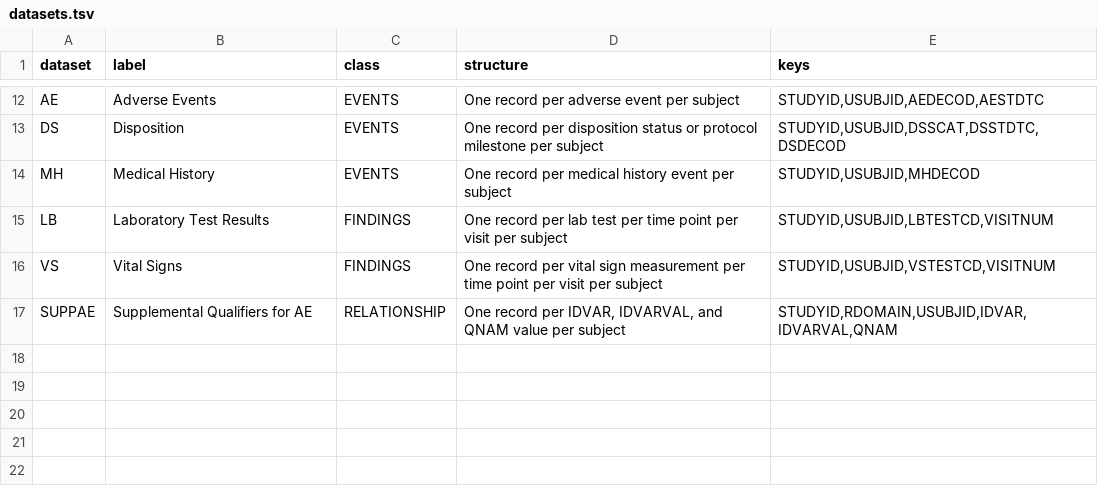
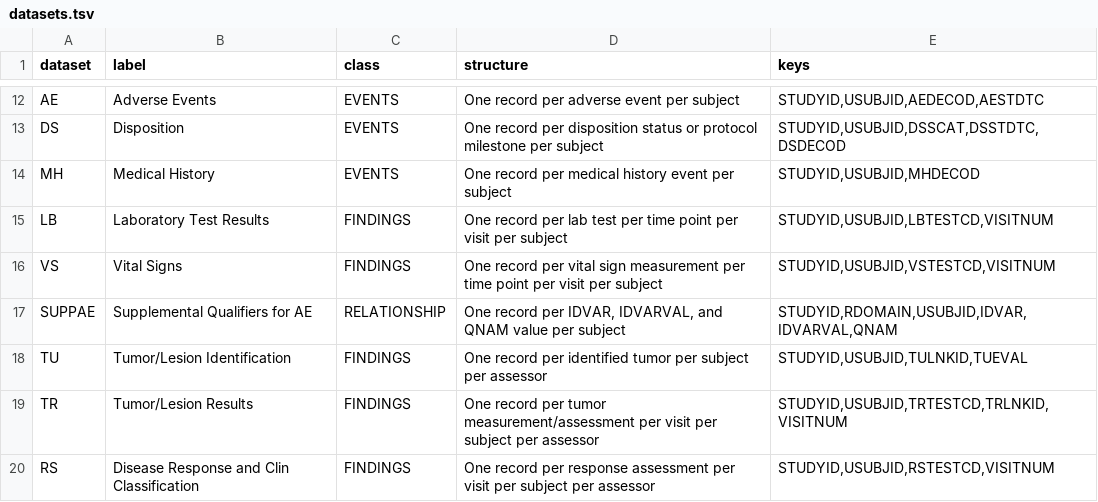
Before and after one commit to rich-iannone/trialforge, a TSV file: crates/trialforge-cdisc/assets/sdtmig-3.4/datasets.tsv, drawn as a sheet; only a part is shown, gaps mark what is left out; the diff names each change by its address in the sheet, - before the commit and + after, or states it on an @@ line.

```diff
--- a/crates/trialforge-cdisc/assets/sdtmig-3.4/datasets.tsv
+++ b/crates/trialforge-cdisc/assets/sdtmig-3.4/datasets.tsv
+row 18: TU | Tumor/Lesion Identification | FINDINGS | One record per identified tumor per subject per assessor | STUDYID,USUBJID,TULNKID,TUEVAL
+row 19: TR | Tumor/Lesion Results | FINDINGS | One record per tumor measurement/assessment per visit per subject per assessor | STUDYID,USUBJID,TRTESTCD,TRLNKID,VISITNUM
+row 20: RS | Disease Response and Clin Classification | FINDINGS | One record per response assessment per visit per subject per assessor | STUDYID,USUBJID,RSTESTCD,VISITNUM
```
Also changed, not shown: crates/trialforge-cdisc/assets/adamig-1.3/datasets.tsv, crates/trialforge-cdisc/assets/sdtmig-3.4/variables.tsv, 1 other file.
